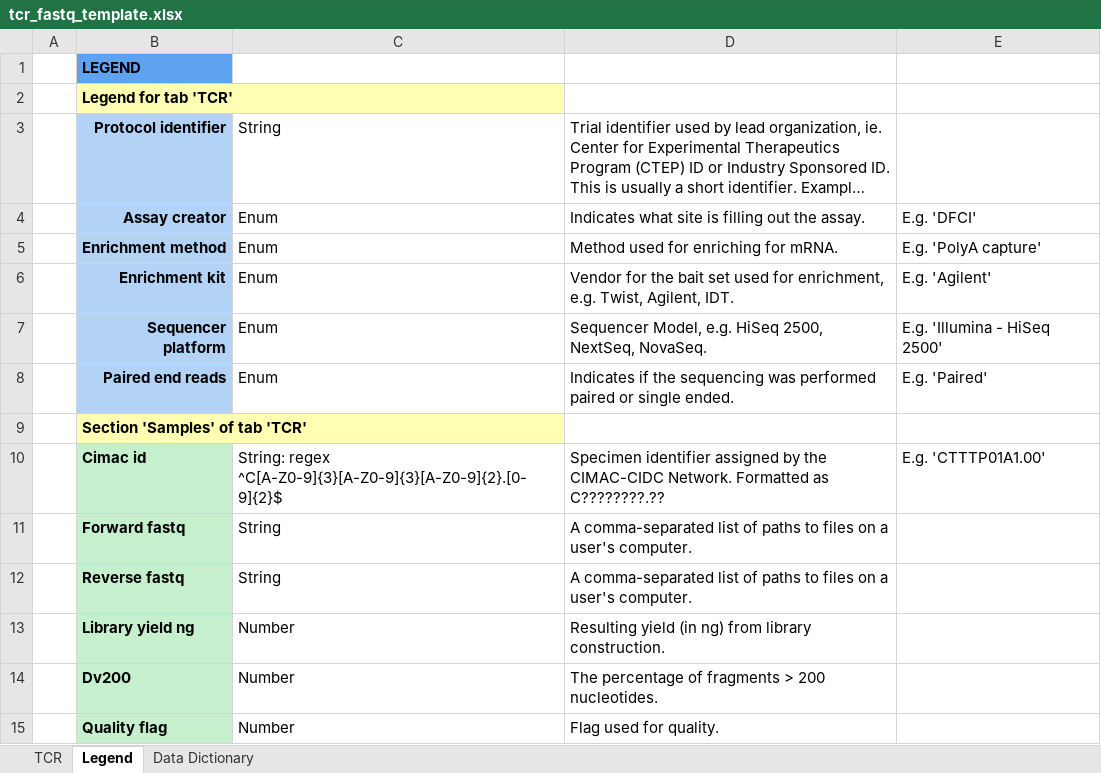
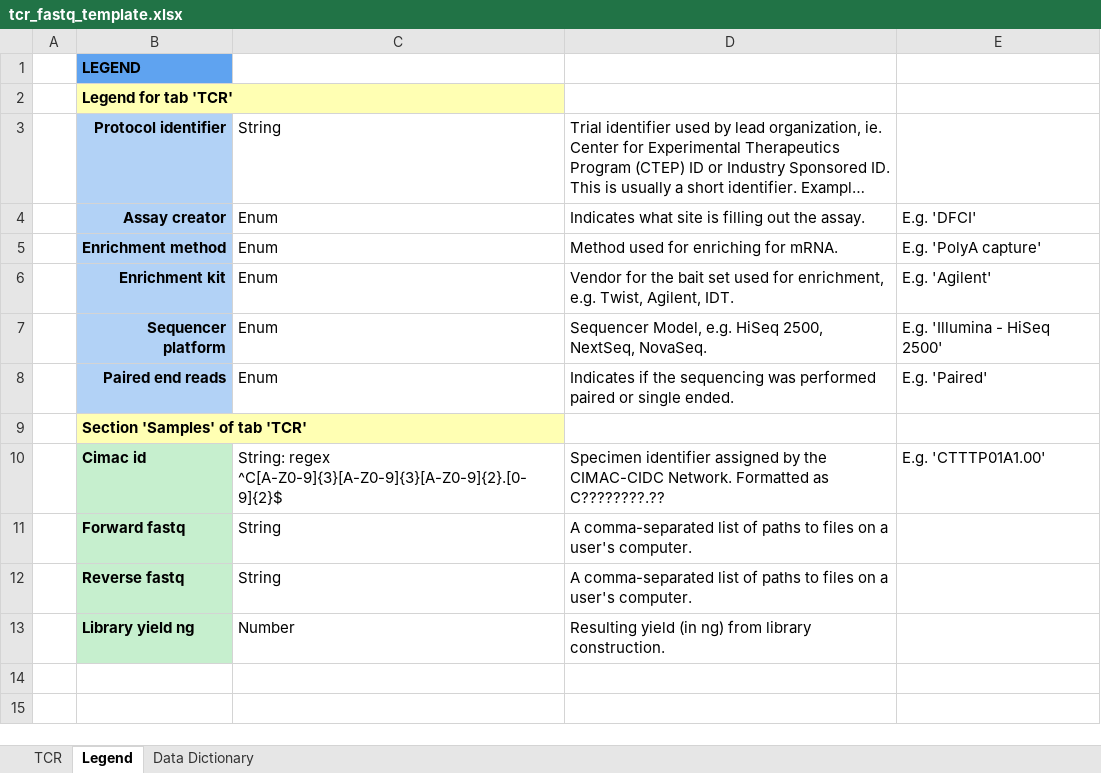
Before and after one commit to CIMAC-CIDC/cidc-schemas, an Excel workbook: template_examples/tcr_fastq_template.xlsx, sheet Legend, drawn as a sheet; long unchanged cells end in …; values as stored, in another font and other column widths than the file's, no borders; the diff names each change by its address in the sheet, - before the commit and + after, or states it on an @@ line.

Commit message:
drop dv200 and quality_flag

```diff
--- a/template_examples/tcr_fastq_template.xlsx (sheet Legend)
+++ b/template_examples/tcr_fastq_template.xlsx (sheet Legend)
-row 14:  | Dv200 | Number | The percentage of fragments > 200 nucleotides.
-row 15:  | Quality flag | Number | Flag used for quality.
```
Also changed, not shown: sheet TCR, 8 other files.
